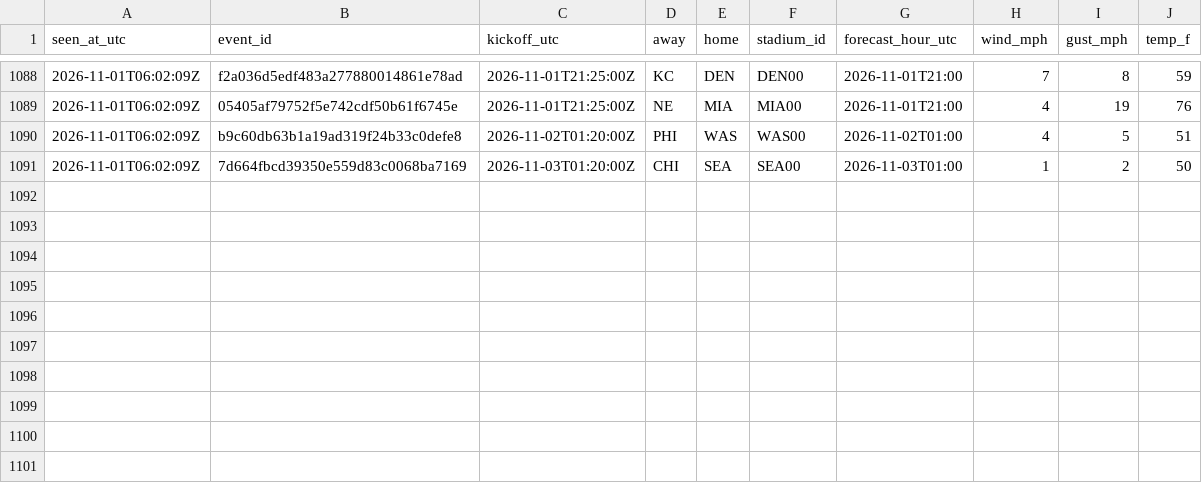
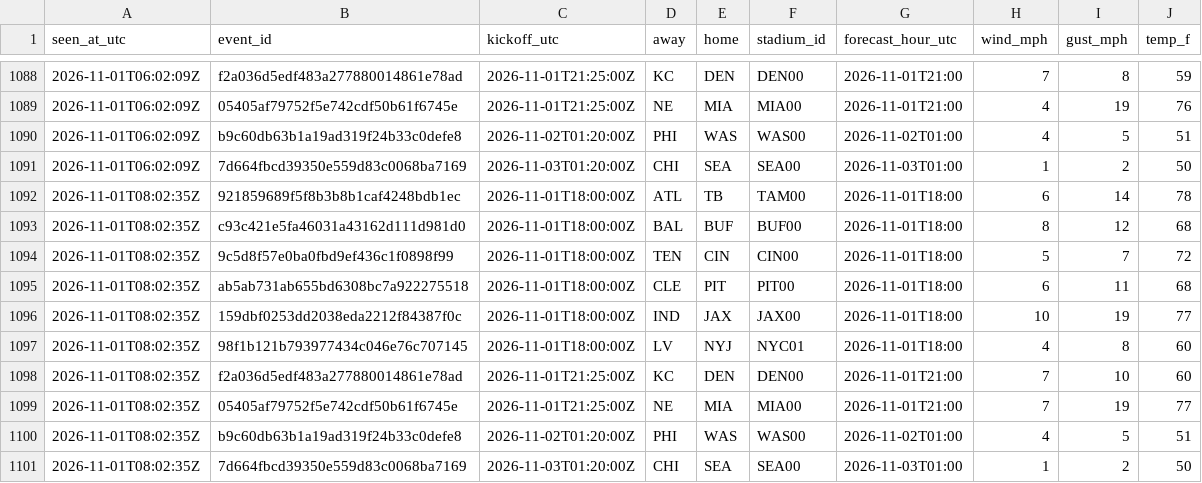
Before and after one commit to James72766/nfl-47-tracker, a CSV file: data/wind-forecasts.csv, drawn as a sheet; only a part is shown, gaps mark what is left out.

```diff
--- a/data/wind-forecasts.csv
+++ b/data/wind-forecasts.csv
@@ -1091 +1091,11 @@ seen_at_utc,event_id,kickoff_utc,away,home,stadium_id,forecast_hour_utc,wind_mph
 2026-11-01T06:02:09Z,7d664fbcd39350e559d83c0068ba7169,2026-11-03T01:20:00Z,CHI,SEA,SEA00,2026-11-03T01:00,1,2,50
+2026-11-01T08:02:35Z,921859689f5f8b3b8b1caf4248bdb1ec,2026-11-01T18:00:00Z,ATL,TB,TAM00,2026-11-01T18:00,6,14,78
+2026-11-01T08:02:35Z,c93c421e5fa46031a43162d111d981d0,2026-11-01T18:00:00Z,BAL,BUF,BUF00,2026-11-01T18:00,8,12,68
+2026-11-01T08:02:35Z,9c5d8f57e0ba0fbd9ef436c1f0898f99,2026-11-01T18:00:00Z,TEN,CIN,CIN00,2026-11-01T18:00,5,7,72
+2026-11-01T08:02:35Z,ab5ab731ab655bd6308bc7a922275518,2026-11-01T18:00:00Z,CLE,PIT,PIT00,2026-11-01T18:00,6,11,68
+2026-11-01T08:02:35Z,159dbf0253dd2038eda2212f84387f0c,2026-11-01T18:00:00Z,IND,JAX,JAX00,2026-11-01T18:00,10,19,77
+2026-11-01T08:02:35Z,98f1b121b793977434c046e76c707145,2026-11-01T18:00:00Z,LV,NYJ,NYC01,2026-11-01T18:00,4,8,60
+2026-11-01T08:02:35Z,f2a036d5edf483a277880014861e78ad,2026-11-01T21:25:00Z,KC,DEN,DEN00,2026-11-01T21:00,7,10,60
+2026-11-01T08:02:35Z,05405af79752f5e742cdf50b61f6745e,2026-11-01T21:25:00Z,NE,MIA,MIA00,2026-11-01T21:00,7,19,77
+2026-11-01T08:02:35Z,b9c60db63b1a19ad319f24b33c0defe8,2026-11-02T01:20:00Z,PHI,WAS,WAS00,2026-11-02T01:00,4,5,51
+2026-11-01T08:02:35Z,7d664fbcd39350e559d83c0068ba7169,2026-11-03T01:20:00Z,CHI,SEA,SEA00,2026-11-03T01:00,1,2,50
```
Also changed, not shown: data/betmgm-lines.csv, data/research-flags.csv, 1 other file.
